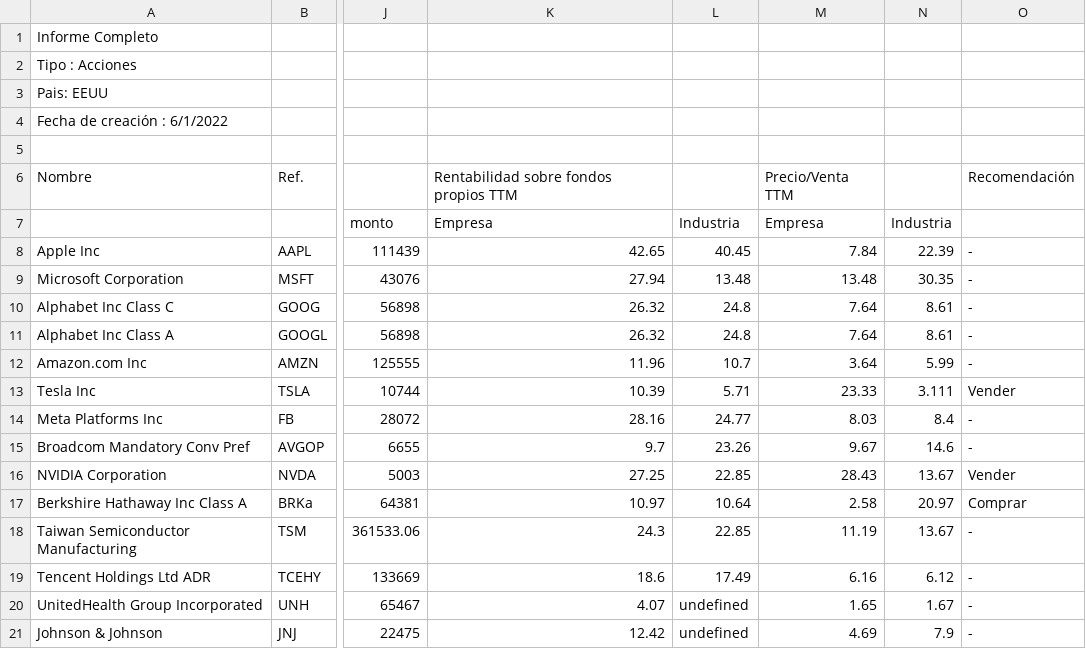
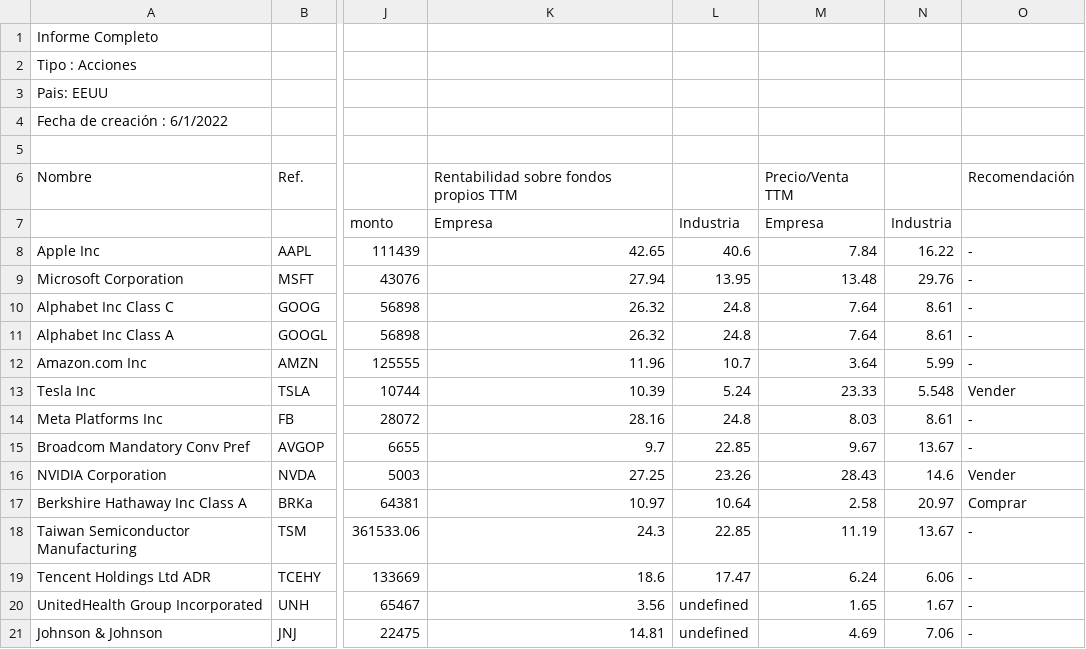
Before and after one commit to salosmc/ScrapingInvesting, a CSV file: app/informeCompleto.csv, drawn as a sheet; only a part is shown, gaps mark what is left out; the diff covers the shown part only; the diff names each change by its address in the sheet, - before the commit and + after, or states it on an @@ line.

```diff
--- a/app/informeCompleto.csv
+++ b/app/informeCompleto.csv
-L8: 40.45
+L8: 40.6
-N8: 22.39
+N8: 16.22
-L9: 13.48
+L9: 13.95
-N9: 30.35
+N9: 29.76
-L13: 5.71
+L13: 5.24
-N13: 3.111
+N13: 5.548
-L14: 24.77
+L14: 24.8
-N14: 8.4
+N14: 8.61
-L15: 23.26
+L15: 22.85
-N15: 14.6
+N15: 13.67
-L16: 22.85
+L16: 23.26
-N16: 13.67
+N16: 14.6
-L19: 17.49
+L19: 17.47
-M19: 6.16
+M19: 6.24
-N19: 6.12
+N19: 6.06
-K20: 4.07
+K20: 3.56
-K21: 12.42
+K21: 14.81
-N21: 7.9
+N21: 7.06
```
Also changed, not shown: 17 edited cells elsewhere in this file, app/informeResumido.csv, 2 other files.
